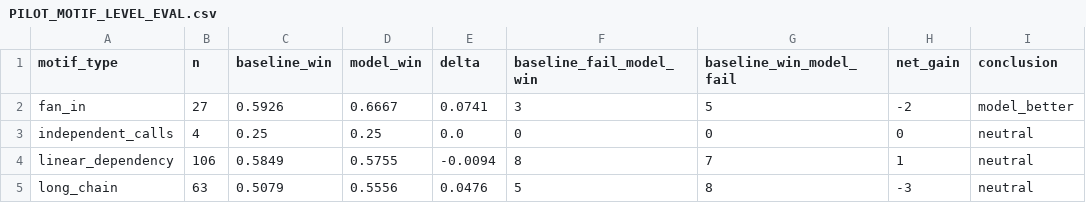
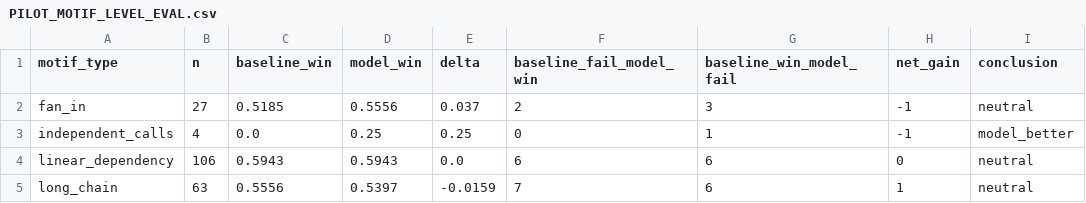
Before and after one commit to MartinSasinka/Tool-R0, a CSV file: experiments/nestful_synthetic_curriculum_v3/outputs/PILOT_MOTIF_LEVEL_EVAL.csv, drawn as a sheet.

```diff
--- a/experiments/nestful_synthetic_curriculum_v3/outputs/PILOT_MOTIF_LEVEL_EVAL.csv
+++ b/experiments/nestful_synthetic_curriculum_v3/outputs/PILOT_MOTIF_LEVEL_EVAL.csv
@@ -1,5 +1,5 @@
 motif_type,n,baseline_win,model_win,delta,baseline_fail_model_win,baseline_win_model_fail,net_gain,conclusion
-fan_in,27,0.5926,0.6667,0.0741,3,5,-2,model_better
-independent_calls,4,0.25,0.25,0.0,0,0,0,neutral
-linear_dependency,106,0.5849,0.5755,-0.0094,8,7,1,neutral
-long_chain,63,0.5079,0.5556,0.0476,5,8,-3,neutral
+fan_in,27,0.5185,0.5556,0.037,2,3,-1,neutral
+independent_calls,4,0.0,0.25,0.25,0,1,-1,model_better
+linear_dependency,106,0.5943,0.5943,0.0,6,6,0,neutral
+long_chain,63,0.5556,0.5397,-0.0159,7,6,1,neutral
```
Also changed, not shown: experiments/nestful_synthetic_curriculum_v3/outputs/PILOT_AGGREGATE_METRICS.csv, experiments/nestful_synthetic_curriculum_v3/outputs/PILOT_BUCKET_LEVEL_EVAL.csv, 39 other files.
